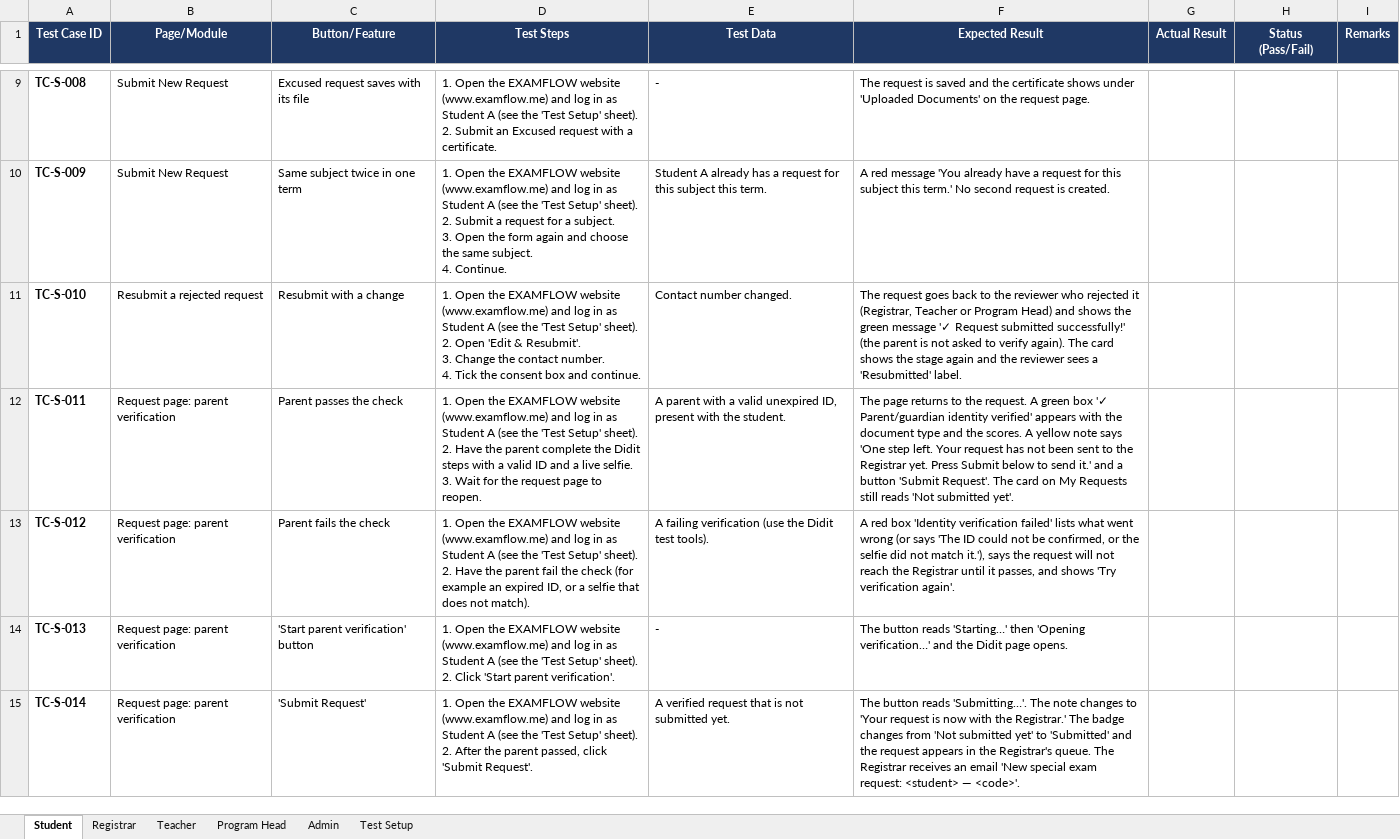
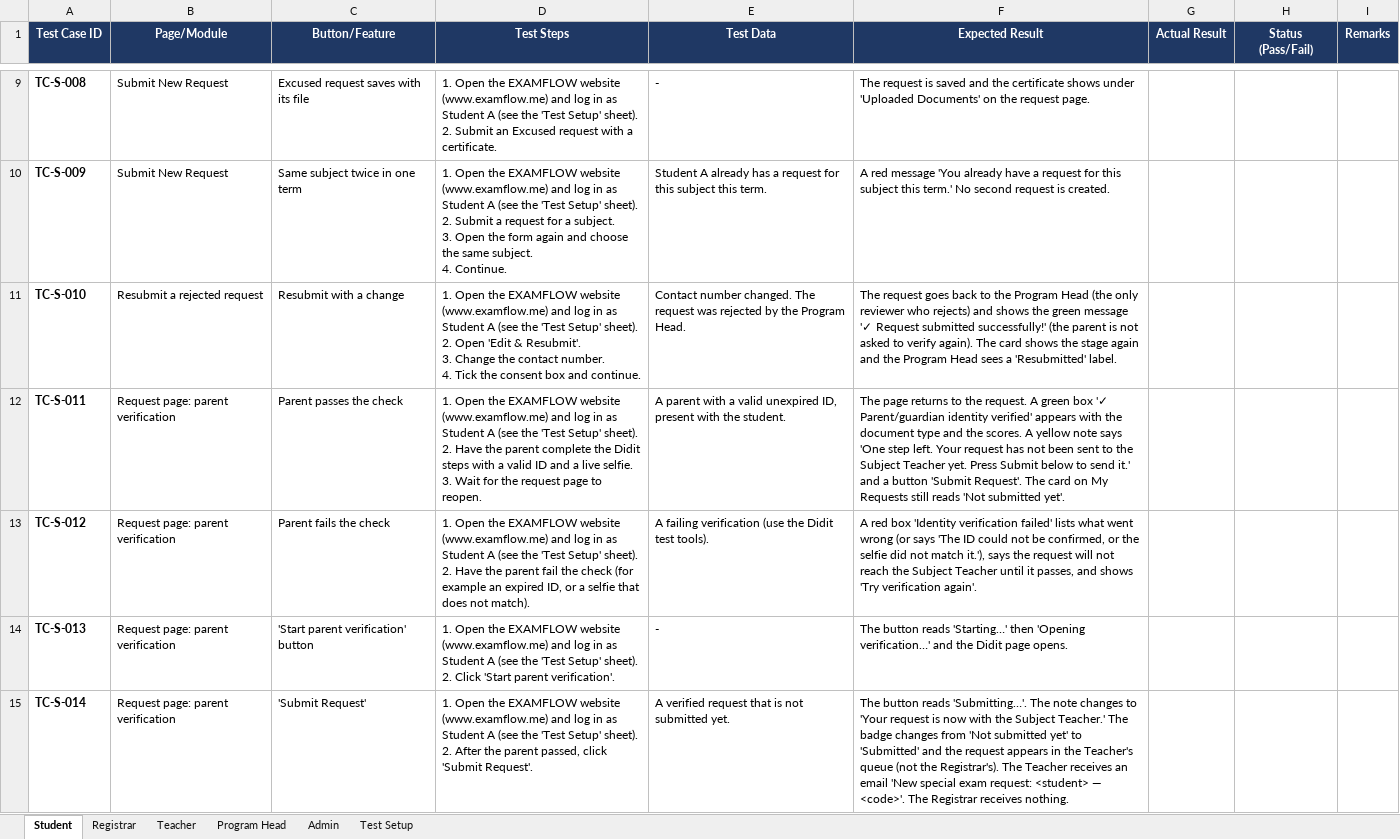
Before and after one commit to rjamesdelossantos5-ui/examflow-repo-main, an Excel workbook: Functional_Test_Cases_trimmed.xlsx, sheet Student, drawn as a sheet; only a part is shown, gaps mark what is left out; values as stored, in another font and other column widths than the file's, no borders; conditional formats not drawn; the diff covers the shown part only; the diff names each change by its address in the sheet, - before the commit and + after, or states it on an @@ line.

```diff
--- a/Functional_Test_Cases_trimmed.xlsx (sheet Student)
+++ b/Functional_Test_Cases_trimmed.xlsx (sheet Student)
-E11 (Test Data): …number changed.
+E11 (Test Data): …number changed. The request was rejected by the Program Head.
-F11 (Expected Result): …to the reviewer who rejected it (Registrar, Teacher or Program Head) and shows the green message '✓ Request submitted successfully!' (the parent is not asked to verify again). The card shows the stage again and the reviewer sees a…
+F11 (Expected Result): …to the Program Head (the only reviewer who rejects) and shows the green message '✓ Request submitted successfully!' (the parent is not asked to verify again). The card shows the stage again and the Program Head sees a…
-F12 (Expected Result): …to the Registrar yet. Press…
+F12 (Expected Result): …to the Subject Teacher yet. Press…
-F13 (Expected Result): …reach the Registrar until it…
+F13 (Expected Result): …reach the Subject Teacher until it…
-F15 (Expected Result): …with the Registrar.' The badge changes from 'Not submitted yet' to 'Submitted' and the request appears in the Registrar's queue. The Registrar receives an email 'New special exam request: <student> — <code>'.
+F15 (Expected Result): …with the Subject Teacher.' The badge changes from 'Not submitted yet' to 'Submitted' and the request appears in the Teacher's queue (not the Registrar's). The Teacher receives an email 'New special exam request: <student> — <code>'. The Registrar receives nothing.
```
Also changed, not shown: 2 added rows and 5 edited cells elsewhere in this sheet, sheet Program Head, sheet Registrar, sheet Teacher, sheet Test Setup, sheet Admin, 1 other file.
